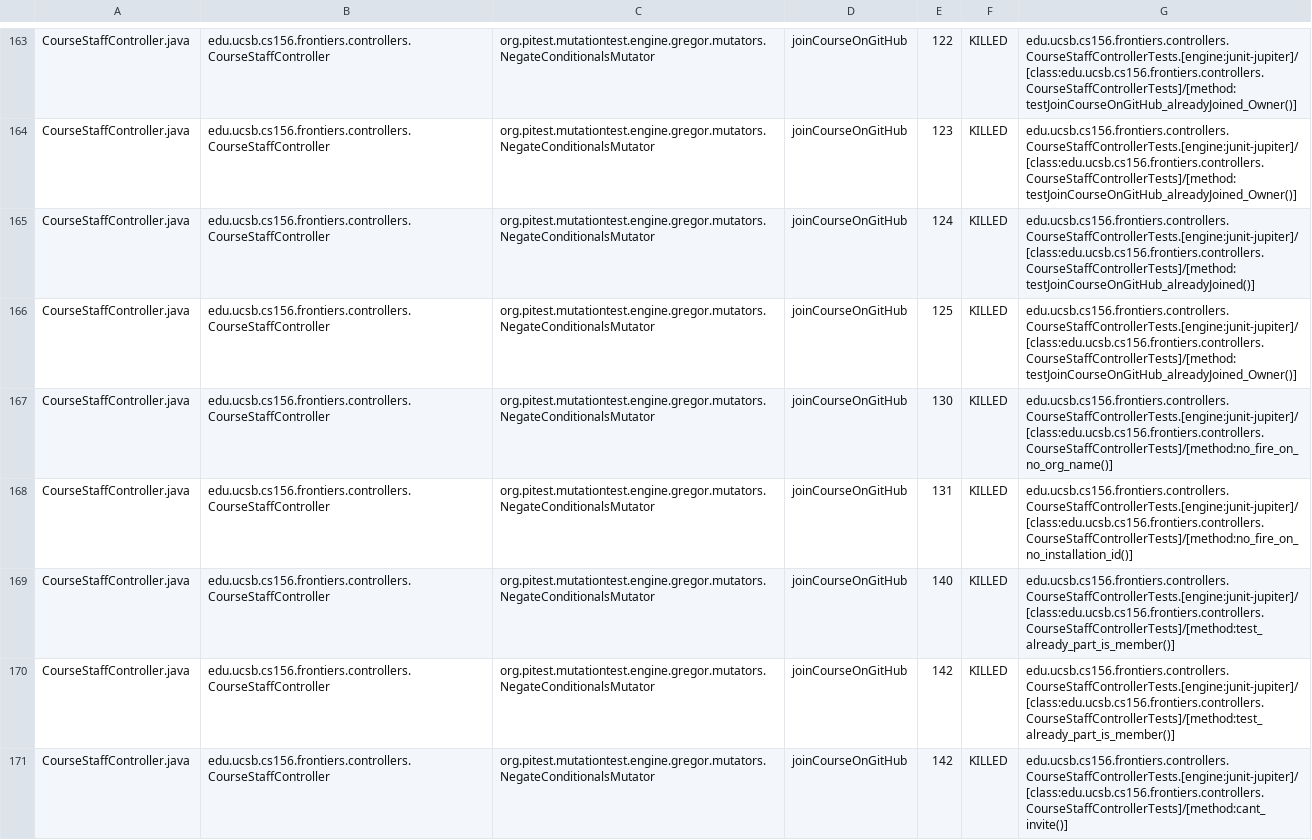
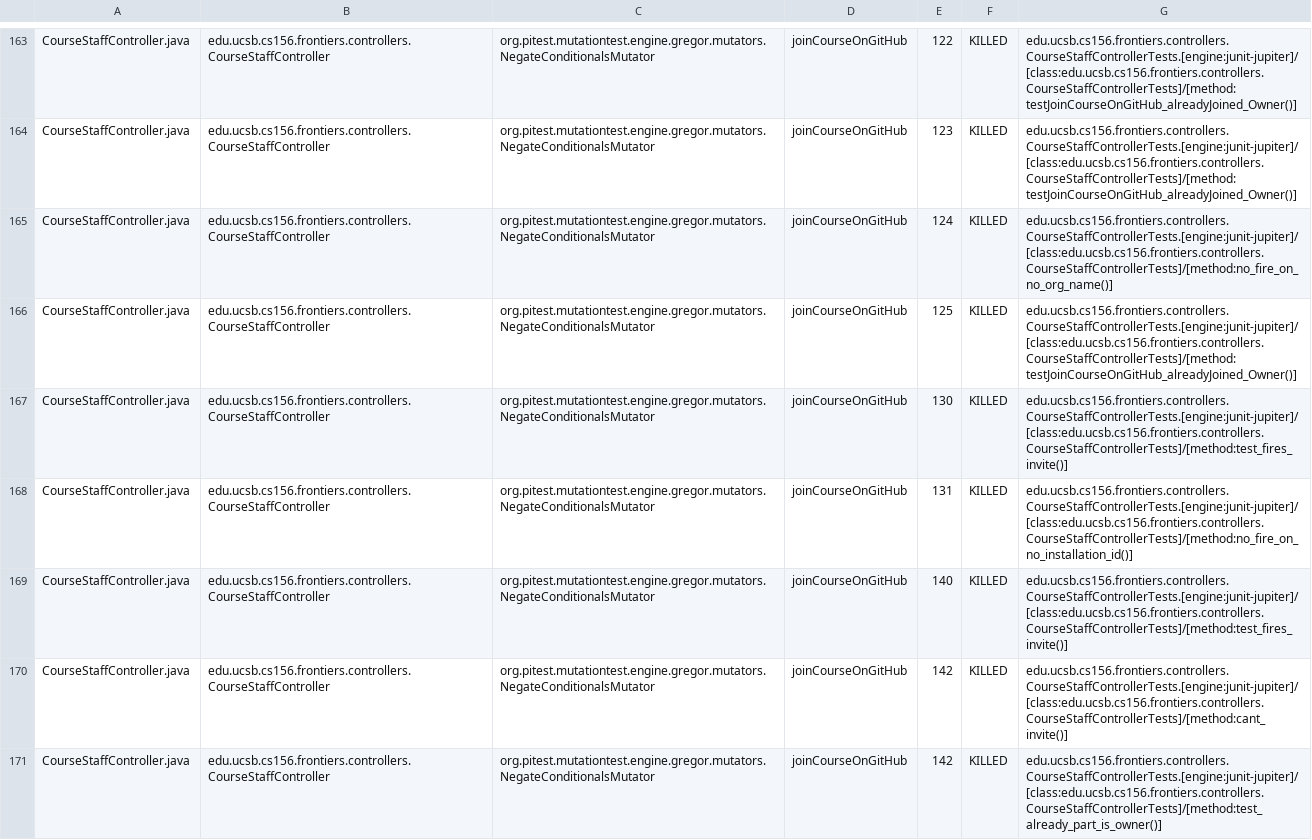
Before and after one commit to ucsb-cs156-f25/proj-frontiers-f25-12, a CSV file: prs/44/pitest/mutations.csv, drawn as a sheet; only a part is shown, gaps mark what is left out; the diff covers the shown part only.

Commit message:
Deploying to gh-pages from @ ucsb-cs156-f25/proj-frontiers-f25-12@e87abca97581b5fcb94973340612594b1a0a1f04 🚀

```diff
--- a/prs/44/pitest/mutations.csv
+++ b/prs/44/pitest/mutations.csv
@@ -164,8 +164,8 @@ CourseStaffController.java,edu.ucsb.cs156.frontiers.controllers.CourseStaffContr
 CourseStaffController.java,edu.ucsb.cs156.frontiers.controllers.CourseStaffController,org.pitest.mutationtest.engine.gregor.mutators.NegateConditionalsMutator,joinCourseOnGitHub,123,KILLED,edu.ucsb.cs156.frontiers.controllers.CourseStaffControllerTests.[engine:junit-jupiter]/[class:edu.ucsb.cs156.frontiers.controllers.CourseStaffControllerTests]/[method:testJoinCourseOnGitHub_alreadyJoined_Owner()]
-CourseStaffController.java,edu.ucsb.cs156.frontiers.controllers.CourseStaffController,org.pitest.mutationtest.engine.gregor.mutators.NegateConditionalsMutator,joinCourseOnGitHub,124,KILLED,edu.ucsb.cs156.frontiers.controllers.CourseStaffControllerTests.[engine:junit-jupiter]/[class:edu.ucsb.cs156.frontiers.controllers.CourseStaffControllerTests]/[method:testJoinCourseOnGitHub_alreadyJoined()]
+CourseStaffController.java,edu.ucsb.cs156.frontiers.controllers.CourseStaffController,org.pitest.mutationtest.engine.gregor.mutators.NegateConditionalsMutator,joinCourseOnGitHub,124,KILLED,edu.ucsb.cs156.frontiers.controllers.CourseStaffControllerTests.[engine:junit-jupiter]/[class:edu.ucsb.cs156.frontiers.controllers.CourseStaffControllerTests]/[method:no_fire_on_no_org_name()]
 CourseStaffController.java,edu.ucsb.cs156.frontiers.controllers.CourseStaffController,org.pitest.mutationtest.engine.gregor.mutators.NegateConditionalsMutator,joinCourseOnGitHub,125,KILLED,edu.ucsb.cs156.frontiers.controllers.CourseStaffControllerTests.[engine:junit-jupiter]/[class:edu.ucsb.cs156.frontiers.controllers.CourseStaffControllerTests]/[method:testJoinCourseOnGitHub_alreadyJoined_Owner()]
-CourseStaffController.java,edu.ucsb.cs156.frontiers.controllers.CourseStaffController,org.pitest.mutationtest.engine.gregor.mutators.NegateConditionalsMutator,joinCourseOnGitHub,130,KILLED,edu.ucsb.cs156.frontiers.controllers.CourseStaffControllerTests.[engine:junit-jupiter]/[class:edu.ucsb.cs156.frontiers.controllers.CourseStaffControllerTests]/[method:no_fire_on_no_org_name()]
+CourseStaffController.java,edu.ucsb.cs156.frontiers.controllers.CourseStaffController,org.pitest.mutationtest.engine.gregor.mutators.NegateConditionalsMutator,joinCourseOnGitHub,130,KILLED,edu.ucsb.cs156.frontiers.controllers.CourseStaffControllerTests.[engine:junit-jupiter]/[class:edu.ucsb.cs156.frontiers.controllers.CourseStaffControllerTests]/[method:test_fires_invite()]
 CourseStaffController.java,edu.ucsb.cs156.frontiers.controllers.CourseStaffController,org.pitest.mutationtest.engine.gregor.mutators.NegateConditionalsMutator,joinCourseOnGitHub,131,KILLED,edu.ucsb.cs156.frontiers.controllers.CourseStaffControllerTests.[engine:junit-jupiter]/[class:edu.ucsb.cs156.frontiers.controllers.CourseStaffControllerTests]/[method:no_fire_on_no_installation_id()]
-CourseStaffController.java,edu.ucsb.cs156.frontiers.controllers.CourseStaffController,org.pitest.mutationtest.engine.gregor.mutators.NegateConditionalsMutator,joinCourseOnGitHub,140,KILLED,edu.ucsb.cs156.frontiers.controllers.CourseStaffControllerTests.[engine:junit-jupiter]/[class:edu.ucsb.cs156.frontiers.controllers.CourseStaffControllerTests]/[method:test_already_part_is_member()]
-CourseStaffController.java,edu.ucsb.cs156.frontiers.controllers.CourseStaffController,org.pitest.mutationtest.engine.gregor.mutators.NegateConditionalsMutator,joinCourseOnGitHub,142,KILLED,edu.ucsb.cs156.frontiers.controllers.CourseStaffControllerTests.[engine:junit-jupiter]/[class:edu.ucsb.cs156.frontiers.controllers.CourseStaffControllerTests]/[method:test_already_part_is_member()]
+CourseStaffController.java,edu.ucsb.cs156.frontiers.controllers.CourseStaffController,org.pitest.mutationtest.engine.gregor.mutators.NegateConditionalsMutator,joinCourseOnGitHub,140,KILLED,edu.ucsb.cs156.frontiers.controllers.CourseStaffControllerTests.[engine:junit-jupiter]/[class:edu.ucsb.cs156.frontiers.controllers.CourseStaffControllerTests]/[method:test_fires_invite()]
 CourseStaffController.java,edu.ucsb.cs156.frontiers.controllers.CourseStaffController,org.pitest.mutationtest.engine.gregor.mutators.NegateConditionalsMutator,joinCourseOnGitHub,142,KILLED,edu.ucsb.cs156.frontiers.controllers.CourseStaffControllerTests.[engine:junit-jupiter]/[class:edu.ucsb.cs156.frontiers.controllers.CourseStaffControllerTests]/[method:cant_invite()]
+CourseStaffController.java,edu.ucsb.cs156.frontiers.controllers.CourseStaffController,org.pitest.mutationtest.engine.gregor.mutators.NegateConditionalsMutator,joinCourseOnGitHub,142,KILLED,edu.ucsb.cs156.frontiers.controllers.CourseStaffControllerTests.[engine:junit-jupiter]/[class:edu.ucsb.cs156.frontiers.controllers.CourseStaffControllerTests]/[method:test_already_part_is_owner()]
```
Also changed, not shown: 1 added row, 1 removed row and 91 edited cells elsewhere in this file, 52 other files.
